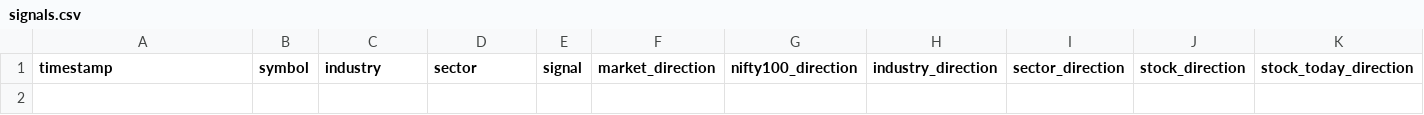
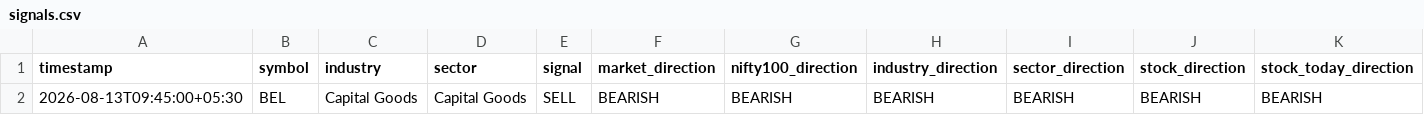
Before and after one commit to sureshr89/nse-catalyst-trading-bot, a CSV file: outputs/signals.csv, drawn as a sheet; only a part is shown; rows hold the shown columns only; the diff names each change by its address in the sheet, - before the commit and + after, or states it on an @@ line.

Commit message:
Save scanner signal

```diff
--- a/outputs/signals.csv
+++ b/outputs/signals.csv
+row 2: 2026-08-13T09:45:00+05:30 | BEL | Capital Goods | Capital Goods | SELL | BEARISH | BEARISH | BEARISH | BEARISH | BEARISH | BEARISH
```
